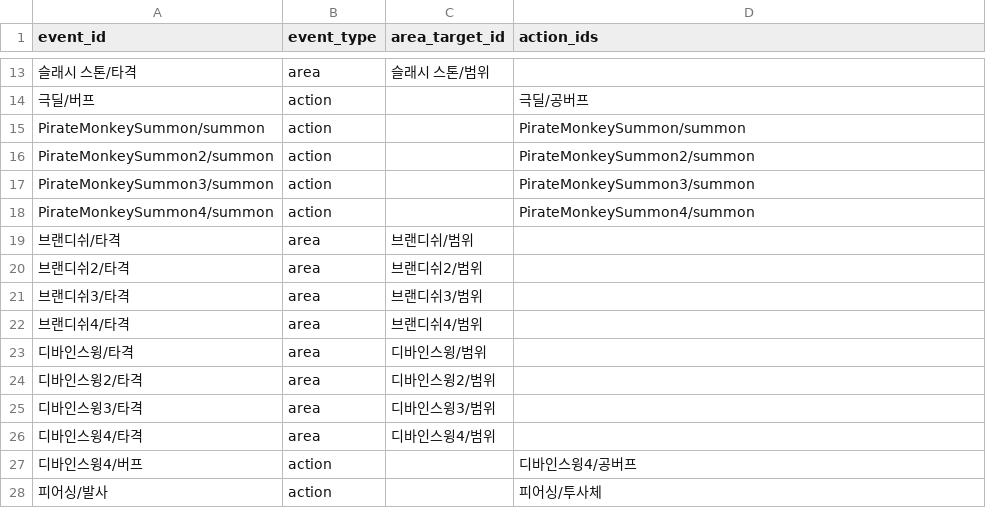
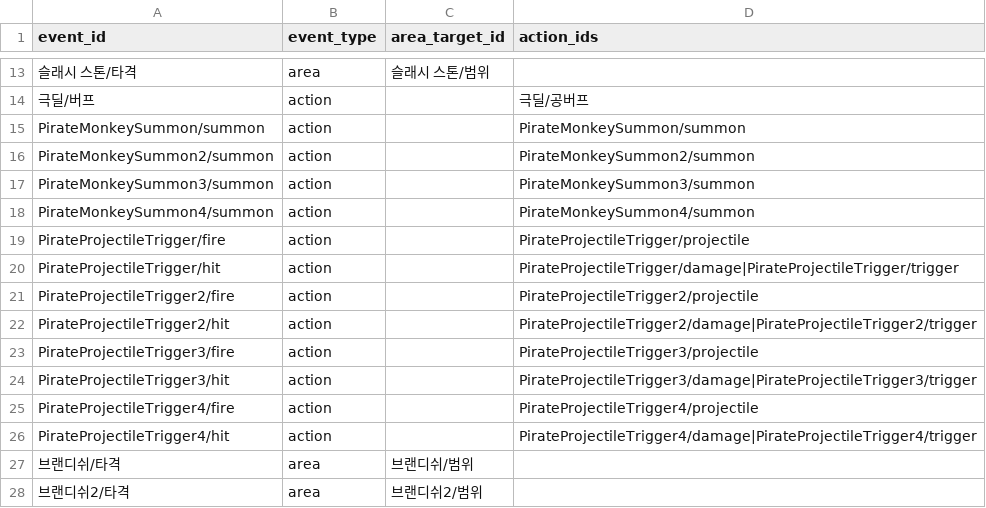
Before and after one commit to catsnakedog/SkillChangeSurvival, a CSV file: RootDesk/MyDesk/Data/events.csv, drawn as a sheet; only a part is shown, gaps mark what is left out; the shorter side is filled out with more unchanged rows; the diff names each change by its address in the sheet, - before the commit and + after, or states it on an @@ line.

```diff
--- a/RootDesk/MyDesk/Data/events.csv
+++ b/RootDesk/MyDesk/Data/events.csv
+row 19: PirateProjectileTrigger/fire | action |  | PirateProjectileTrigger/projectile
+row 20: PirateProjectileTrigger/hit | action |  | PirateProjectileTrigger/damage|PirateProjectileTrigger/trigger
+row 21: PirateProjectileTrigger2/fire | action |  | PirateProjectileTrigger2/projectile
+row 22: PirateProjectileTrigger2/hit | action |  | PirateProjectileTrigger2/damage|PirateProjectileTrigger2/trigger
+row 23: PirateProjectileTrigger3/fire | action |  | PirateProjectileTrigger3/projectile
+row 24: PirateProjectileTrigger3/hit | action |  | PirateProjectileTrigger3/damage|PirateProjectileTrigger3/trigger
+row 25: PirateProjectileTrigger4/fire | action |  | PirateProjectileTrigger4/projectile
+row 26: PirateProjectileTrigger4/hit | action |  | PirateProjectileTrigger4/damage|PirateProjectileTrigger4/trigger
```
Also changed, not shown: RootDesk/MyDesk/Data/damage_actions.csv, 34 other files.
